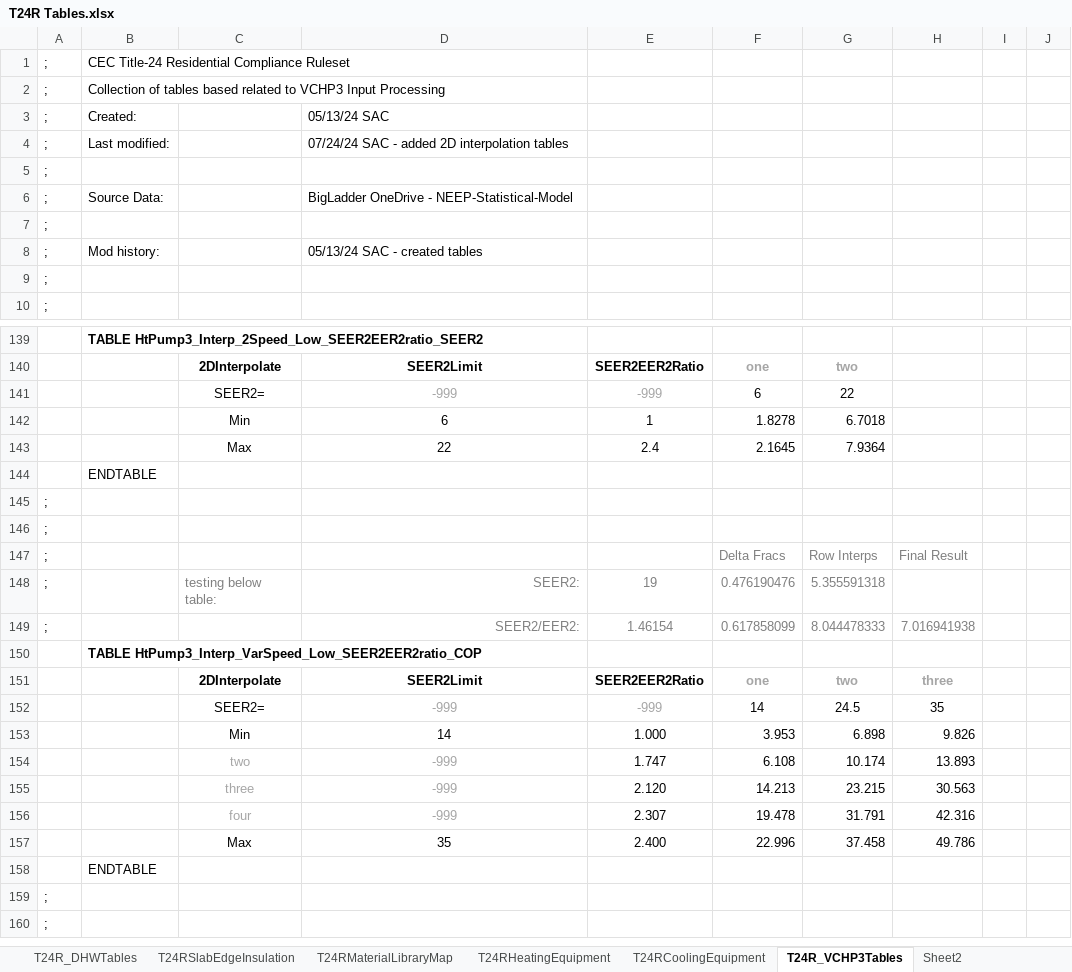
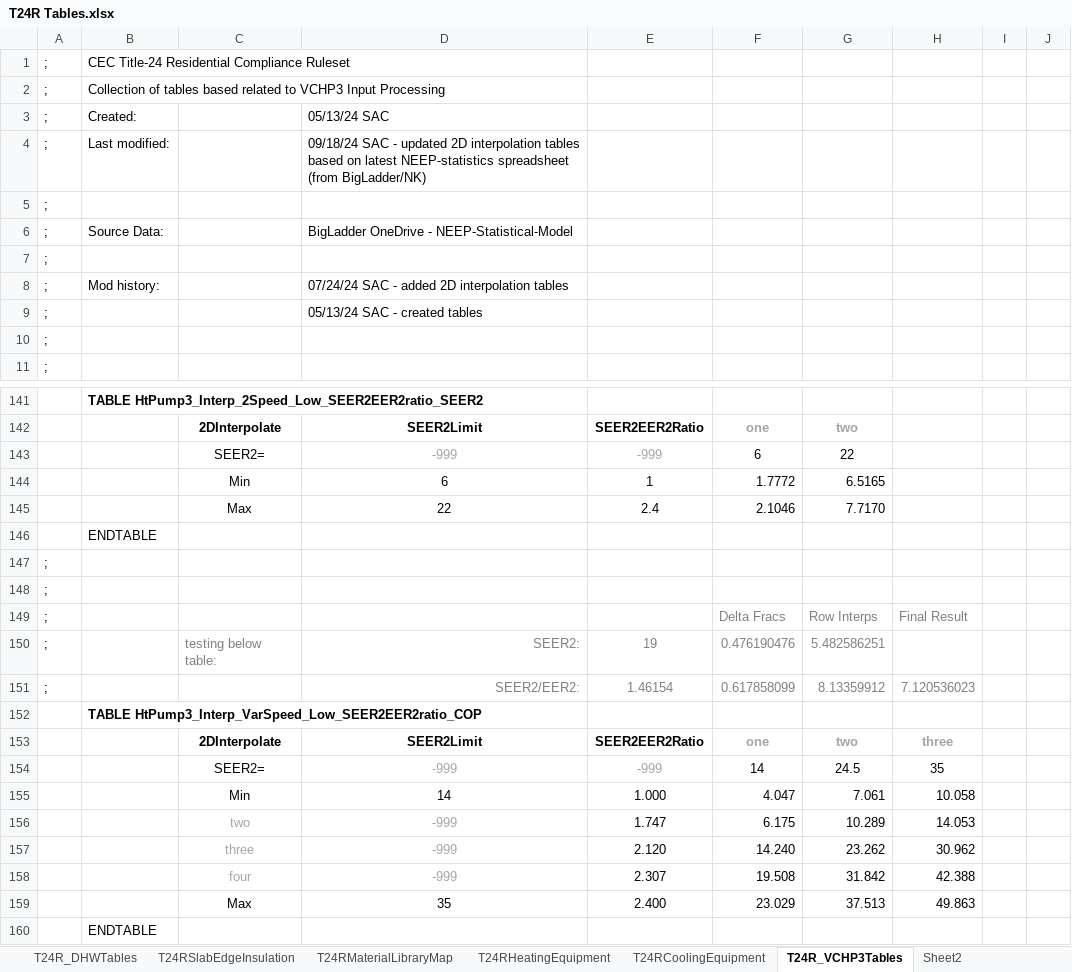
Before and after one commit to california-energy-commission/CBECC, an Excel workbook: RulesetDev/Rulesets/CA Res/Rules/T24R Tables.xlsx, sheet T24R_VCHP3Tables, drawn as a sheet; only a part is shown, gaps mark what is left out; the shorter side is filled out with more unchanged rows; values as stored, in another font and other column widths than the file's, no borders; addresses are those after the commit; the diff covers the shown part only; the diff names each change by its address in the sheet, - before the commit and + after, or states it on an @@ line.

Commit message:
SVN (res) commit #2481 by scriswellwsf       updates to HeatPumpV3 (VCHP3) 2D performance property interpolation tables and setting of CSE cycling factors (CdC &amp; CdH) by HP speed (variable vs. single-speed)

```diff
--- a/RulesetDev/Rulesets/CA Res/Rules/T24R Tables.xlsx (sheet T24R_VCHP3Tables)
+++ b/RulesetDev/Rulesets/CA Res/Rules/T24R Tables.xlsx (sheet T24R_VCHP3Tables)
-D4: 07/24/24 SAC - added 2D interpolation tables
+D4: 09/18/24 SAC - updated 2D interpolation tables based on latest NEEP-statistics spreadsheet (from BigLadder/NK)
-D8: 05/13/24 SAC - created tables
+D8: 07/24/24 SAC - added 2D interpolation tables
+row 9: ; |  |  | 05/13/24 SAC - created tables
-F144: 1.8278
+F144: 1.7772
-G144: 6.7018
+G144: 6.5165
-F145: 2.1645
+F145: 2.1046
-G145: 7.9364
+G145: 7.7170
-G150: 5.355591318
+G150: 5.482586251
-G151: 8.044478333
+G151: 8.13359912
-H151: 7.016941938
+H151: 7.120536023
-F155: 3.953
+F155: 4.047
-G155: 6.898
+G155: 7.061
-H155: 9.826
+H155: 10.058
-F156: 6.108
+F156: 6.175
-G156: 10.174
+G156: 10.289
-H156: 13.893
+H156: 14.053
-F157: 14.213
+F157: 14.240
-G157: 23.215
+G157: 23.262
-H157: 30.563
+H157: 30.962
-F158: 19.478
+F158: 19.508
-G158: 31.791
+G158: 31.842
-H158: 42.316
+H158: 42.388
-F159: 22.996
+F159: 23.029
-G159: 37.458
+G159: 37.513
-H159: 49.786
+H159: 49.863
```
Also changed, not shown: 16 added rows and 15 removed rows elsewhere in this sheet, formulas that keep their value, 4 other files.
